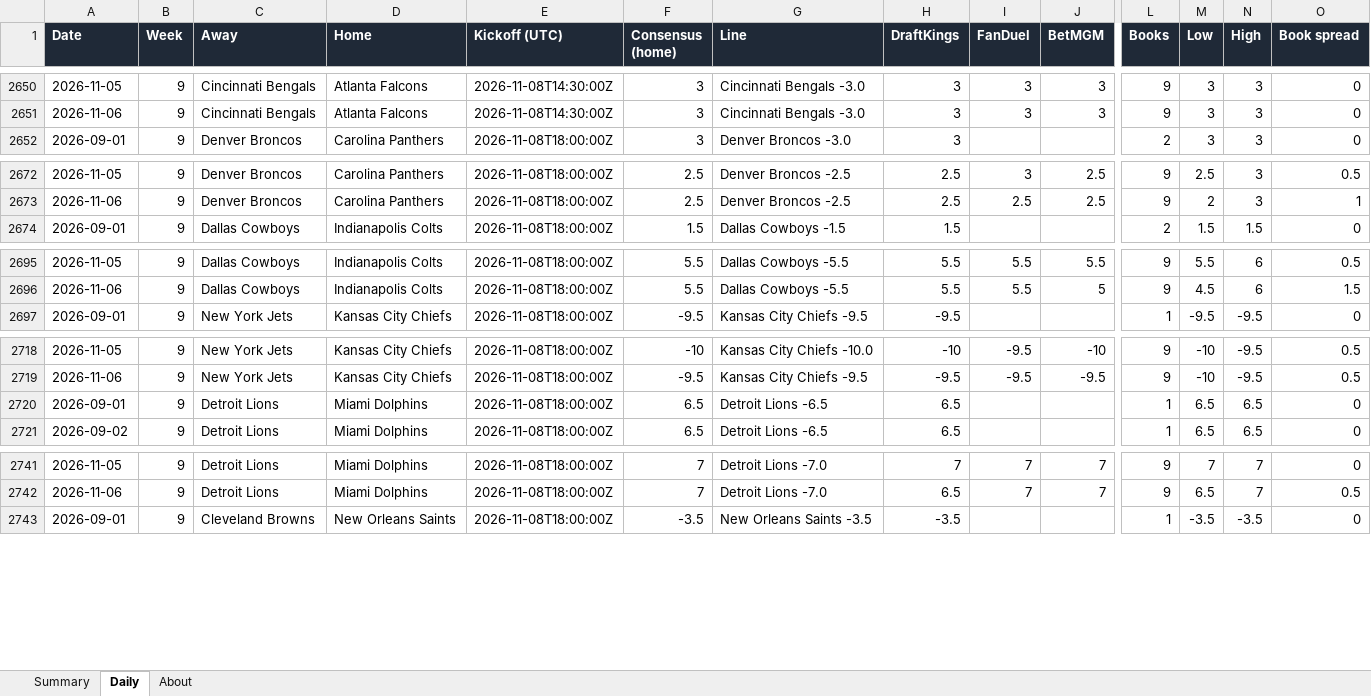
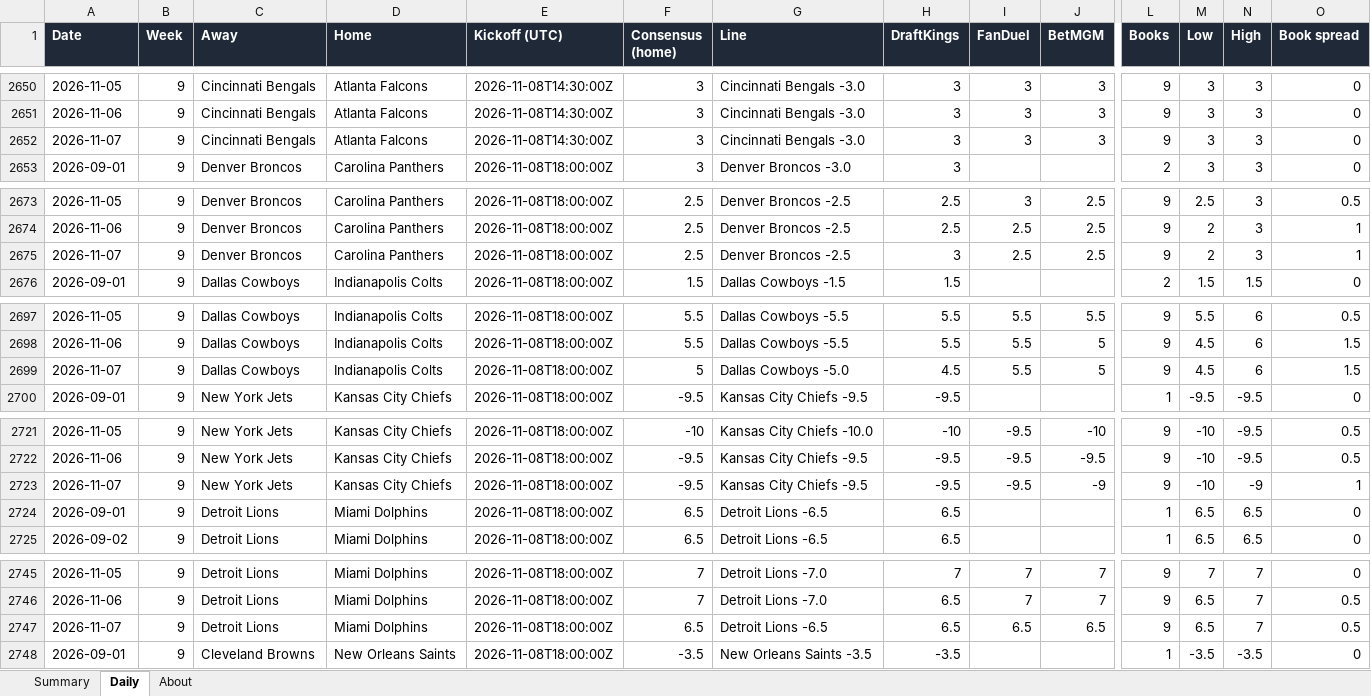
Before and after one commit to G4-Admin/nfl-line-tracker, an Excel workbook: data/lines_master.xlsx, sheet Daily, drawn as a sheet; only a part is shown, gaps mark what is left out; values as stored, in another font and other column widths than the file's, no borders; rows hold the shown columns only; the diff covers the shown part only; the diff names each change by its address in the sheet, - before the commit and + after, or states it on an @@ line.

```diff
--- a/data/lines_master.xlsx (sheet Daily)
+++ b/data/lines_master.xlsx (sheet Daily)
+row 2652: 2026-11-07 | 9 | Cincinnati Bengals | Atlanta Falcons | 2026-11-08T14:30:00Z | 3 | Cincinnati Bengals -3.0 | 3 | 3 | 3 | 9 | 3 | 3 | 0
+row 2675: 2026-11-07 | 9 | Denver Broncos | Carolina Panthers | 2026-11-08T18:00:00Z | 2.5 | Denver Broncos -2.5 | 3 | 2.5 | 2.5 | 9 | 2 | 3 | 1
+row 2699: 2026-11-07 | 9 | Dallas Cowboys | Indianapolis Colts | 2026-11-08T18:00:00Z | 5 | Dallas Cowboys -5.0 | 4.5 | 5.5 | 5 | 9 | 4.5 | 6 | 1.5
+row 2723: 2026-11-07 | 9 | New York Jets | Kansas City Chiefs | 2026-11-08T18:00:00Z | -9.5 | Kansas City Chiefs -9.5 | -9.5 | -9.5 | -9 | 9 | -10 | -9 | 1
+row 2747: 2026-11-07 | 9 | Detroit Lions | Miami Dolphins | 2026-11-08T18:00:00Z | 6.5 | Detroit Lions -6.5 | 6.5 | 6.5 | 6.5 | 9 | 6.5 | 7 | 0.5
```
Also changed, not shown: 22 added rows elsewhere in this sheet, sheet Summary, sheet About, 5 other files.
